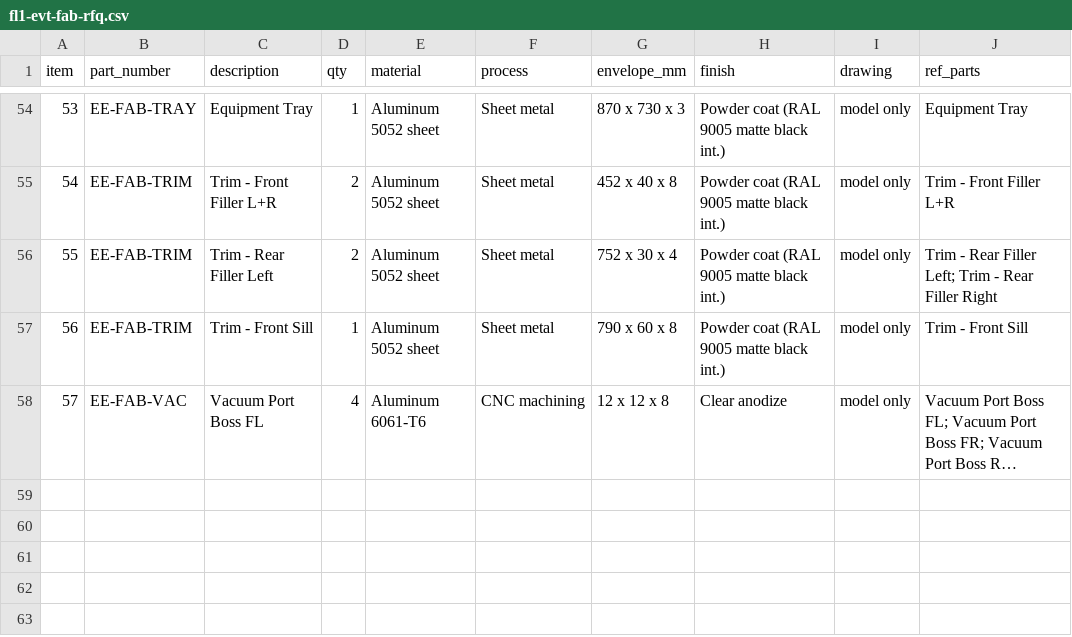
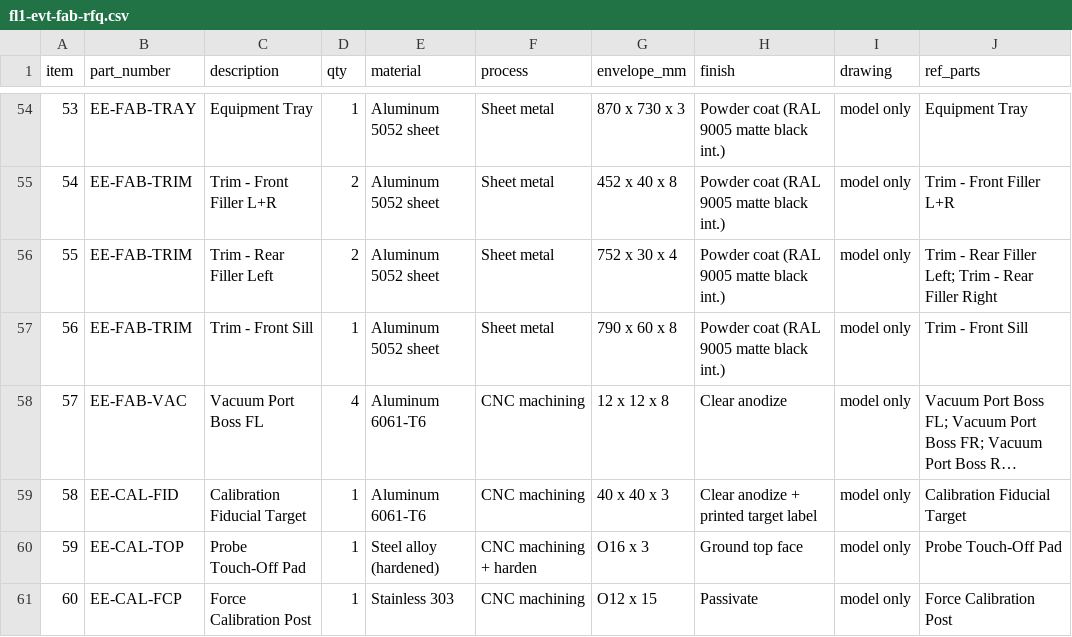
Before and after one commit to jackalkahwati/EE-lab, a CSV file: docs/rfq/fl1-evt-fab-rfq.csv, drawn as a sheet; only a part is shown, gaps mark what is left out; long unchanged cells end in …; the diff names each change by its address in the sheet, - before the commit and + after, or states it on an @@ line.

```diff
--- a/docs/rfq/fl1-evt-fab-rfq.csv
+++ b/docs/rfq/fl1-evt-fab-rfq.csv
+row 59: 58 | EE-CAL-FID | Calibration Fiducial Target | 1 | Aluminum 6061-T6 | CNC machining | 40 x 40 x 3 | Clear anodize + printed target label | model only | Calibration Fiducial Target
+row 60: 59 | EE-CAL-TOP | Probe Touch-Off Pad | 1 | Steel alloy (hardened) | CNC machining + harden | O16 x 3 | Ground top face | model only | Probe Touch-Off Pad
+row 61: 60 | EE-CAL-FCP | Force Calibration Post | 1 | Stainless 303 | CNC machining | O12 x 15 | Passivate | model only | Force Calibration Post
```
Also changed, not shown: docs/rfq/fl1-evt-cots-buy.csv, 5 other files.
